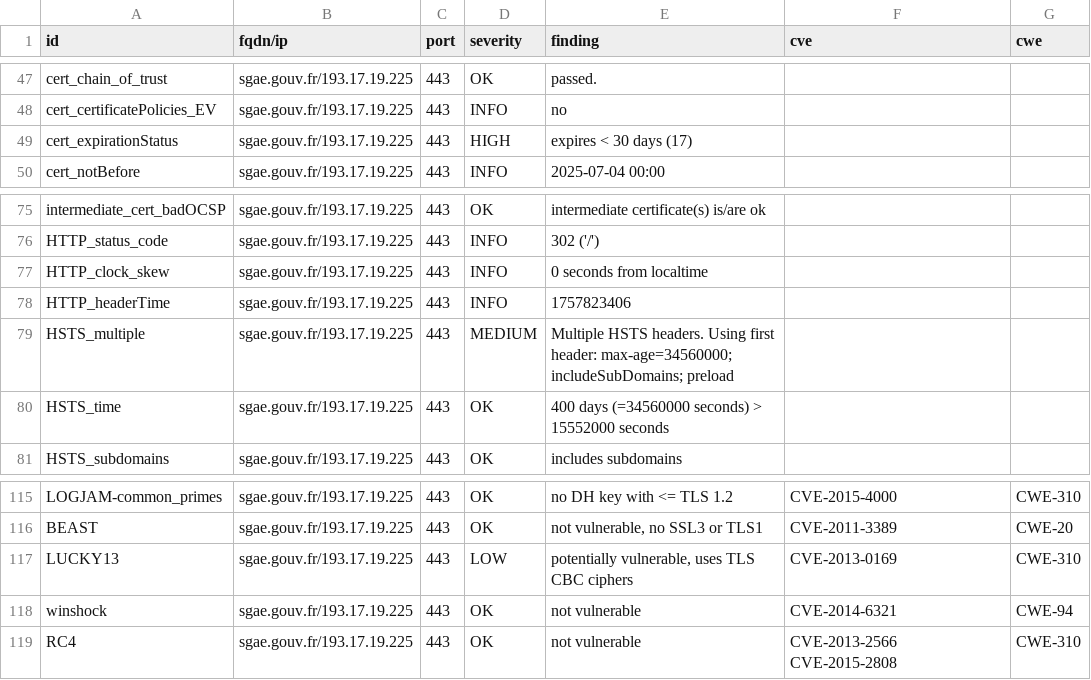
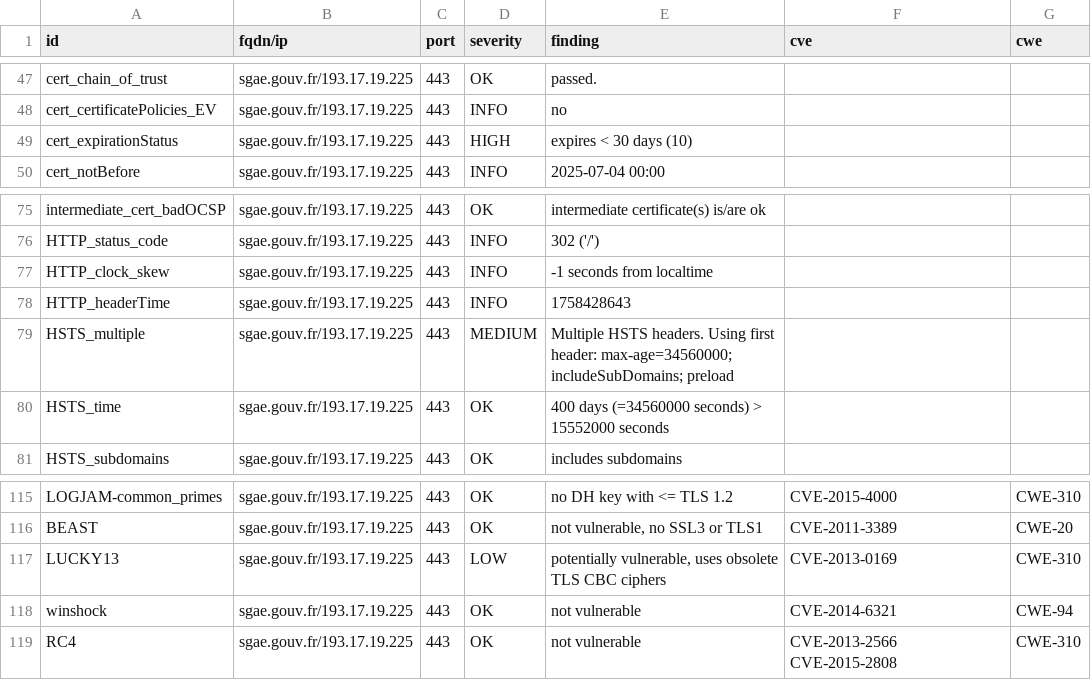
Before and after one commit to SIRCOM-BATN/dashlord, a CSV file: results/aHR0cHM6Ly9zZ2FlLmdvdXYuZnI=/testssl.csv, drawn as a sheet; only a part is shown, gaps mark what is left out.

```diff
--- a/results/aHR0cHM6Ly9zZ2FlLmdvdXYuZnI=/testssl.csv
+++ b/results/aHR0cHM6Ly9zZ2FlLmdvdXYuZnI=/testssl.csv
@@ -48,3 +48,3 @@
 "cert_certificatePolicies_EV","sgae.gouv.fr/193.17.19.225","443","INFO","no","",""
-"cert_expirationStatus","sgae.gouv.fr/193.17.19.225","443","HIGH","expires < 30 days (17)","",""
+"cert_expirationStatus","sgae.gouv.fr/193.17.19.225","443","HIGH","expires < 30 days (10)","",""
 "cert_notBefore","sgae.gouv.fr/193.17.19.225","443","INFO","2025-07-04 00:00","",""
@@ -76,4 +76,4 @@
 "HTTP_status_code","sgae.gouv.fr/193.17.19.225","443","INFO","302  ('/')","",""
-"HTTP_clock_skew","sgae.gouv.fr/193.17.19.225","443","INFO","0 seconds from localtime","",""
-"HTTP_headerTime","sgae.gouv.fr/193.17.19.225","443","INFO","1757823406","",""
+"HTTP_clock_skew","sgae.gouv.fr/193.17.19.225","443","INFO","-1 seconds from localtime","",""
+"HTTP_headerTime","sgae.gouv.fr/193.17.19.225","443","INFO","1758428643","",""
 "HSTS_multiple","sgae.gouv.fr/193.17.19.225","443","MEDIUM","Multiple HSTS headers. Using first header: max-age=34560000; includeSubDomains; preload","",""
@@ -116,3 +116,3 @@
 "BEAST","sgae.gouv.fr/193.17.19.225","443","OK","not vulnerable, no SSL3 or TLS1","CVE-2011-3389","CWE-20"
-"LUCKY13","sgae.gouv.fr/193.17.19.225","443","LOW","potentially vulnerable, uses TLS CBC ciphers","CVE-2013-0169","CWE-310"
+"LUCKY13","sgae.gouv.fr/193.17.19.225","443","LOW","potentially vulnerable, uses obsolete TLS CBC ciphers","CVE-2013-0169","CWE-310"
 "winshock","sgae.gouv.fr/193.17.19.225","443","OK","not vulnerable","CVE-2014-6321","CWE-94"
```
Also changed, not shown: 13 other files.
